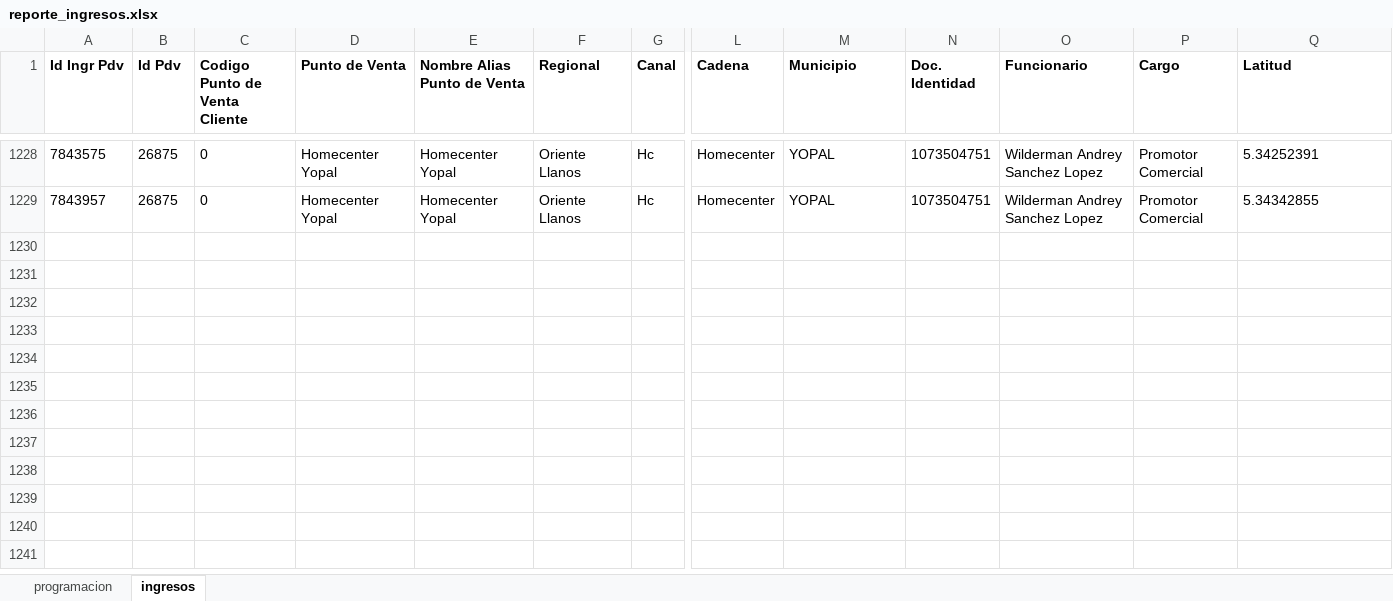
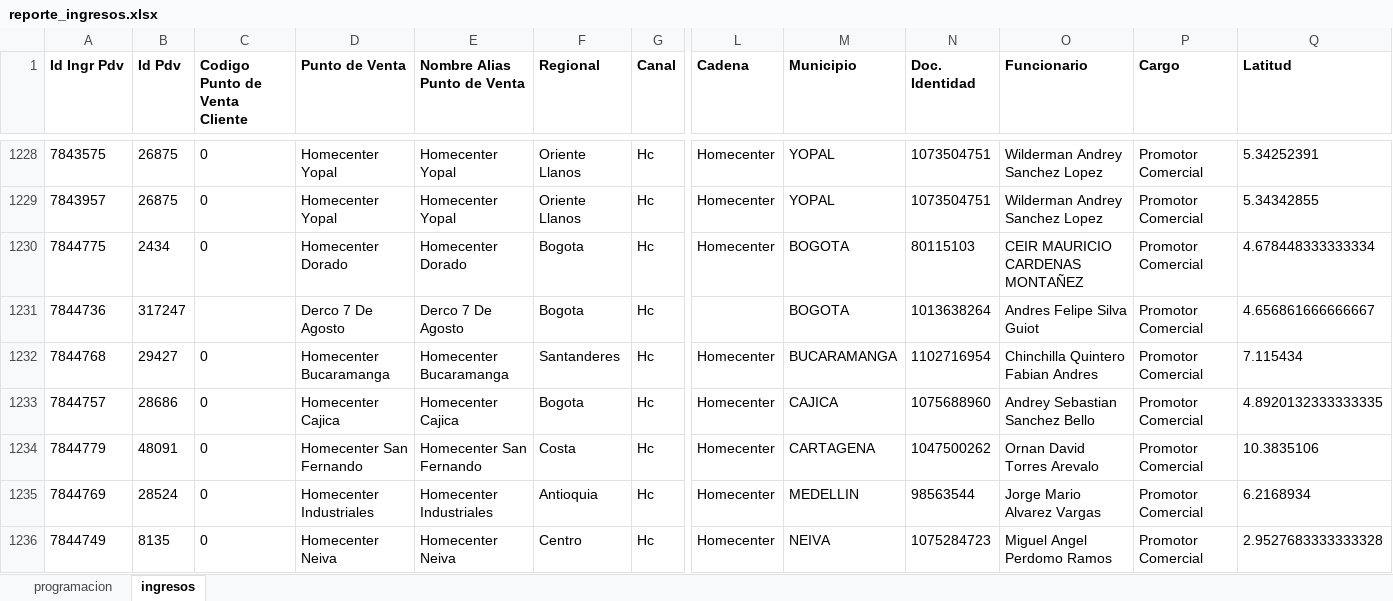
Before and after one commit to johangarzon19/monitor-ingresosv2, an Excel workbook: data/reporte_ingresos.xlsx, sheet ingresos, drawn as a sheet; only a part is shown, gaps mark what is left out; values as stored, in another font and other column widths than the file's, no borders; rows hold the shown columns only; the diff names each change by its address in the sheet, - before the commit and + after, or states it on an @@ line.

Commit message:
Actualizar datos de ingresos

```diff
--- a/data/reporte_ingresos.xlsx (sheet ingresos)
+++ b/data/reporte_ingresos.xlsx (sheet ingresos)
+row 1230: 7844775 | 2434 | 0 | Homecenter Dorado | Homecenter Dorado | Bogota | Hc | Homecenter | BOGOTA | 80115103 | CEIR MAURICIO CARDENAS MONTAÑEZ | Promotor Comercial | 4.678448333333334
+row 1231: 7844736 | 317247 |  | Derco 7 De Agosto | Derco 7 De Agosto | Bogota | Hc |  | BOGOTA | 1013638264 | Andres Felipe Silva Guiot | Promotor Comercial | 4.656861666666667
+row 1232: 7844768 | 29427 | 0 | Homecenter Bucaramanga | Homecenter Bucaramanga | Santanderes | Hc | Homecenter | BUCARAMANGA | 1102716954 | Chinchilla Quintero Fabian Andres | Promotor Comercial | 7.115434
+row 1233: 7844757 | 28686 | 0 | Homecenter Cajica | Homecenter Cajica | Bogota | Hc | Homecenter | CAJICA | 1075688960 | Andrey Sebastian Sanchez Bello | Promotor Comercial | 4.8920132333333335
+row 1234: 7844779 | 48091 | 0 | Homecenter San Fernando | Homecenter San Fernando | Costa | Hc | Homecenter | CARTAGENA | 1047500262 | Ornan David Torres Arevalo | Promotor Comercial | 10.3835106
+row 1235: 7844769 | 28524 | 0 | Homecenter Industriales | Homecenter Industriales | Antioquia | Hc | Homecenter | MEDELLIN | 98563544 | Jorge Mario Alvarez Vargas | Promotor Comercial | 6.2168934
+row 1236: 7844749 | 8135 | 0 | Homecenter Neiva | Homecenter Neiva | Centro | Hc | Homecenter | NEIVA | 1075284723 | Miguel Angel Perdomo Ramos | Promotor Comercial | 2.9527683333333328
```
